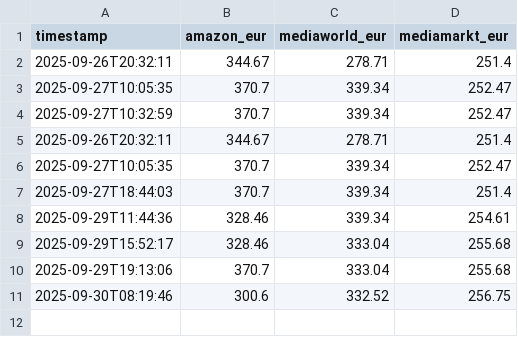
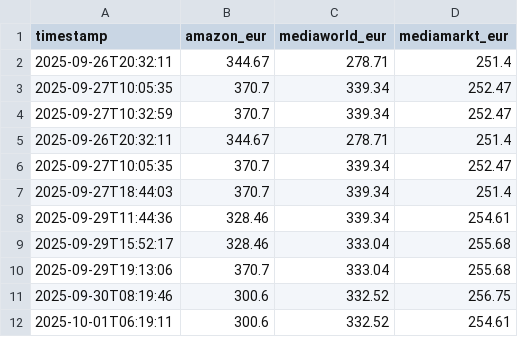
Before and after one commit to ManuCa93/price-tracker, a CSV file: price_history.csv, drawn as a sheet.

```diff
--- a/price_history.csv
+++ b/price_history.csv
@@ -11 +11,2 @@ timestamp,amazon_eur,mediaworld_eur,mediamarkt_eur
 2025-09-30T08:19:46,300.6,332.52,256.75
+2025-10-01T06:19:11,300.6,332.52,254.61
```
Also changed, not shown: 1 other file.
